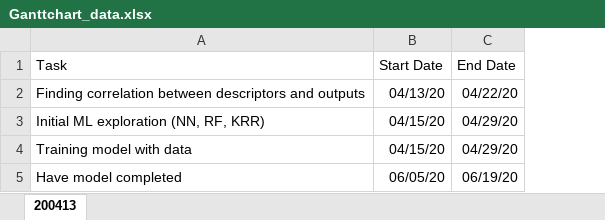
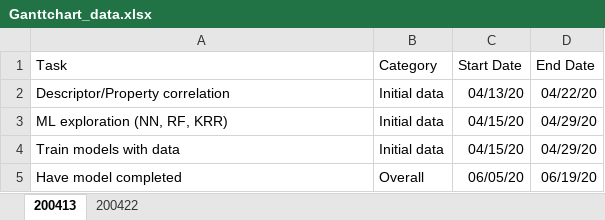
Before and after one commit to lmjacoby/ai_semiconductors, an Excel workbook: doc/Ganttchart_data.xlsx, sheet 200413, drawn as a sheet; values as stored, in another font and other column widths than the file's, no borders; the diff names each change by its address in the sheet, - before the commit and + after, or states it on an @@ line.

```diff
--- a/doc/Ganttchart_data.xlsx (sheet 200413)
+++ b/doc/Ganttchart_data.xlsx (sheet 200413)
+sheet tab: 200422
+column B (Category), rows 2-5: Initial data | Initial data | Initial data | Overall
-A2 (Task): Finding correlation between descriptors and outputs
+A2 (Task): Descriptor/Property correlation
-A3 (Task): Initial ML exploration (NN, RF, KRR)
+A3 (Task): ML exploration (NN, RF, KRR)
-A4 (Task): Training model with data
+A4 (Task): Train models with data
```
Also changed, not shown: 1 other file.
